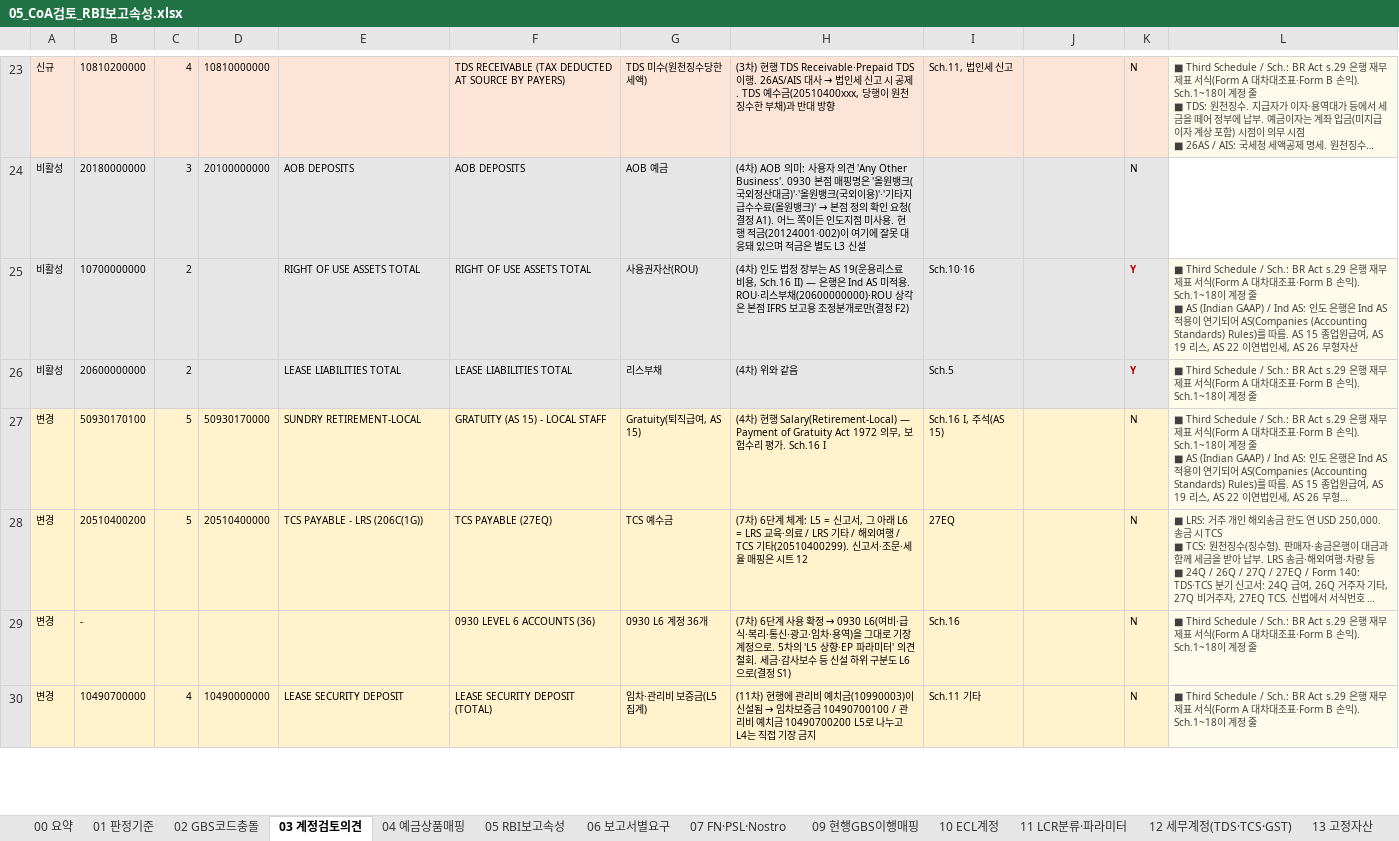
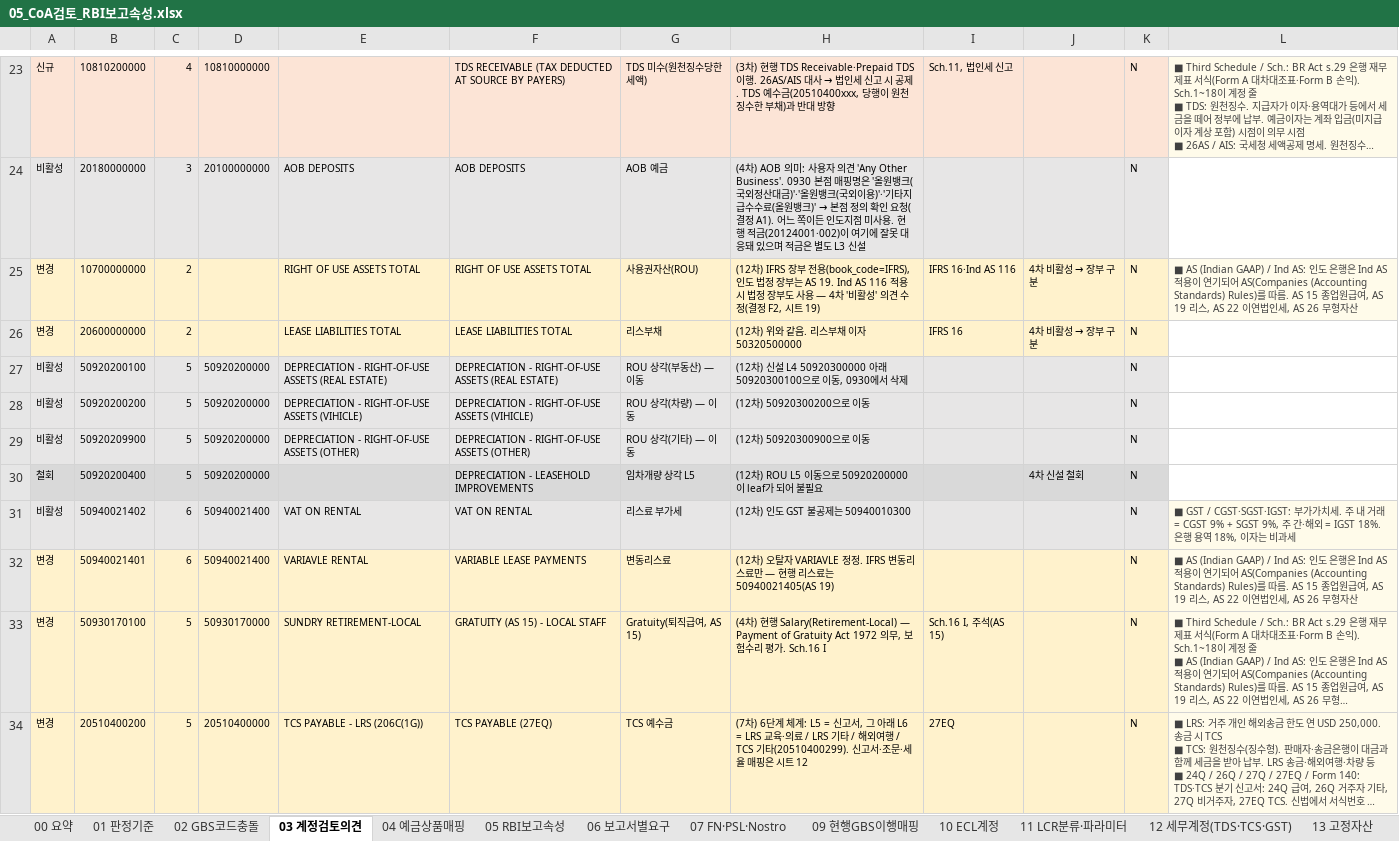
Before and after one commit to bellrubytiger-eng/Tradefinance, an Excel workbook: docs/05_CoA검토_RBI보고속성.xlsx, sheet 03 계정검토의견, drawn as a sheet; only a part is shown, gaps mark what is left out; the shorter side is filled out with more unchanged rows; long unchanged cells end in …; values as stored, in another font and other column widths than the file's, no borders; ↵ is a line break in a cell; the diff names each change by its address in the sheet, - before the commit and + after, or states it on an @@ line.

```diff
--- a/docs/05_CoA검토_RBI보고속성.xlsx (sheet 03 계정검토의견)
+++ b/docs/05_CoA검토_RBI보고속성.xlsx (sheet 03 계정검토의견)
-A25:A26: 비활성
+A25:A26: 변경
-A25:K26 fill: #E7E6E6
+A25:K26 fill: #FFF2CC
-H25: (4차) 인도 법정 장부는 AS 19(운용리스료 비용, Sch.16 II) — 은행은 Ind AS 미적용. ROU·리스부채(20600000000)·ROU 상각은 본점 IFRS 보고용 조정분개로만(결정 F2)
+H25: (12차) IFRS 장부 전용(book_code=IFRS), 인도 법정 장부는 AS 19. Ind AS 116 적용 시 법정 장부도 사용 — 4차 '비활성' 의견 수정(결정 F2, 시트 19)
-I25: Sch.10·16
+I25: IFRS 16·Ind AS 116
@@ J25:J26: (empty) → 4차 비활성 → 장부 구분 @@
-K25:K26: Y
+K25:K26: N
@@ K25:K26 bold: on → off, text colour: #C00000 → black @@
-L25: ■ Third Schedule / Sch.: BR Act s.29 은행 재무제표 서식(Form A 대차대조표·Form B 손익). Sch.1~18이 계정 줄 ↵ ■ AS (Indian GAAP) /…
+L25: ■ AS (Indian GAAP) /…
-H26: (4차) 위와 같음
+H26: (12차) 위와 같음. 리스부채 이자 50320500000
-I26: Sch.5
+I26: IFRS 16
-L26: ■ Third Schedule / Sch.: BR Act s.29 은행 재무제표 서식(Form A 대차대조표·Form B 손익). Sch.1~18이 계정 줄
+L26: (empty)
-L26 fill: #FFFBEA
+L26 fill: none
+row 27: 비활성 | 50920200100 | 5 | 50920200000 | DEPRECIATION - RIGHT-OF-USE ASSETS (REAL ESTATE) | DEPRECIATION - RIGHT-OF-USE ASSETS (REAL ESTATE) | ROU 상각(부동산) — 이동 | (12차) 신설 L4 50920300000 아래 50920300100으로 이동, 0930에서 삭제 |  |  | N
+row 28: 비활성 | 50920200200 | 5 | 50920200000 | DEPRECIATION - RIGHT-OF-USE ASSETS (VIHICLE) | DEPRECIATION - RIGHT-OF-USE ASSETS (VIHICLE) | ROU 상각(차량) — 이동 | (12차) 50920300200으로 이동 |  |  | N
+row 29: 비활성 | 50920209900 | 5 | 50920200000 | DEPRECIATION - RIGHT-OF-USE ASSETS (OTHER) | DEPRECIATION - RIGHT-OF-USE ASSETS (OTHER) | ROU 상각(기타) — 이동 | (12차) 50920300900으로 이동 |  |  | N
+row 30: 철회 | 50920200400 | 5 | 50920200000 |  | DEPRECIATION - LEASEHOLD IMPROVEMENTS | 임차개량 상각 L5 | (12차) ROU L5 이동으로 50920200000이 leaf가 되어 불필요 |  | 4차 신설 철회 | N
+row 31: 비활성 | 50940021402 | 6 | 50940021400 | VAT ON RENTAL | VAT ON RENTAL | 리스료 부가세 | (12차) 인도 GST 불공제는 50940010300 |  |  | N | ■ GST / CGST·SGST·IGST: 부가가치세. 주 내 거래 = CGST 9% + SGST 9%, 주 간·해외 = IGST 18%. 은행 용역 18%, 이자는 비과세
+row 32: 변경 | 50940021401 | 6 | 50940021400 | VARIAVLE RENTAL | VARIABLE LEASE PAYMENTS | 변동리스료 | (12차) 오탈자 VARIAVLE 정정. IFRS 변동리스료만 — 현행 리스료는 50940021405(AS 19) |  |  | N | ■ AS (Indian GAAP) / Ind AS: 인도 은행은 Ind AS 적용이 연기되어 AS(Companies (Accounting Standards) Rules)를 따름. AS 15 종업원급여, AS 19 리스, AS 22 이연법인세, AS 26 무형자산
```
Also changed, not shown: sheet 18 본점양식_인도반영, sheet 05 RBI보고속성, sheet 09 현행GBS이행매핑, sheet 14 영업비용·Sch16, sheet 17 인도용어정의, sheet 08 결정사항, 2 more sheets, other sheet tabs, docs/06_통합표준CoA_0930_인도지점반영.xlsx, 6 other files.
